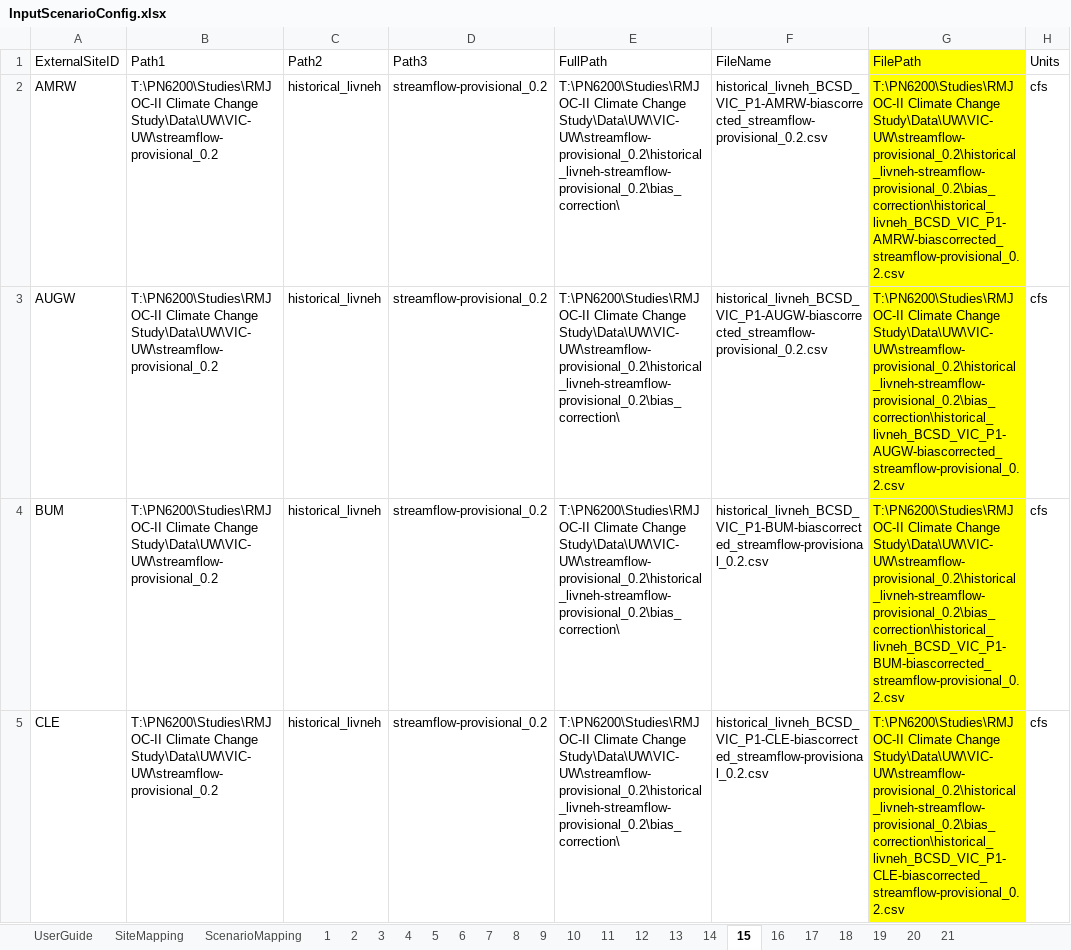
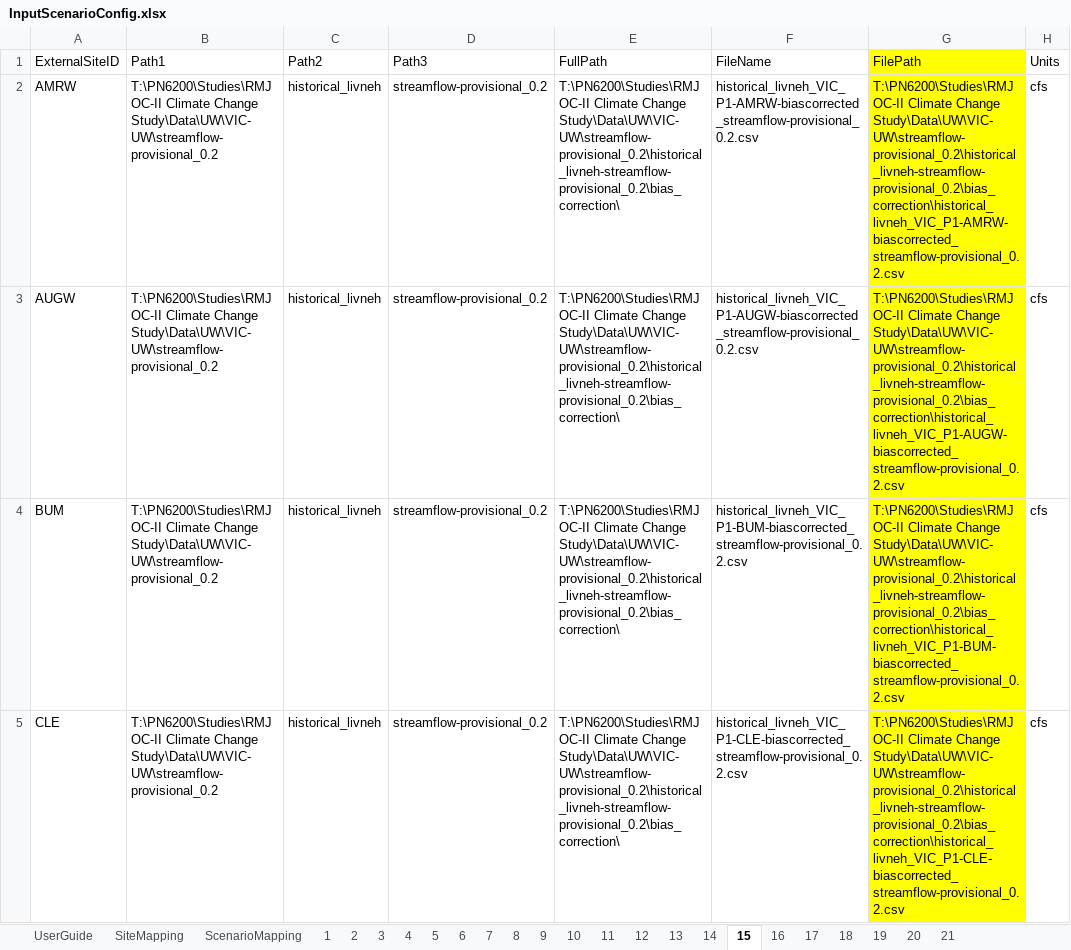
Before and after one commit to usbr/Pisces, an Excel workbook: PiscesTestData/data/Scenarios/InputScenarioConfig.xlsx, sheet 15, drawn as a sheet; only a part is shown; values as stored, in another font and other column widths than the file's, no borders; the diff covers the shown part only; the diff names each change by its address in the sheet, - before the commit and + after, or states it on an @@ line.

Commit message:
Add files via upload

```diff
--- a/PiscesTestData/data/Scenarios/InputScenarioConfig.xlsx (sheet 15)
+++ b/PiscesTestData/data/Scenarios/InputScenarioConfig.xlsx (sheet 15)
-F2 (FileName): historical_livneh_BCSD_VIC_P1-AMRW-biascorrected_streamflow-provisional_0.2.csv
+F2 (FileName): historical_livneh_VIC_P1-AMRW-biascorrected_streamflow-provisional_0.2.csv
-G2 (FilePath): …Climate Change Study\Data\UW\VIC-UW\streamflow-provisional_0.2\historical_livneh-streamflow-provisional_0.2\bias_correction\historical_livneh_BCSD_VIC_P1-AMRW-biascorrected_streamflow-provisional_0.2.csv
+G2 (FilePath): …Climate Change Study\Data\UW\VIC-UW\streamflow-provisional_0.2\historical_livneh-streamflow-provisional_0.2\bias_correction\historical_livneh_VIC_P1-AMRW-biascorrected_streamflow-provisional_0.2.csv
-F3 (FileName): historical_livneh_BCSD_VIC_P1-AUGW-biascorrected_streamflow-provisional_0.2.csv
+F3 (FileName): historical_livneh_VIC_P1-AUGW-biascorrected_streamflow-provisional_0.2.csv
-G3 (FilePath): …Climate Change Study\Data\UW\VIC-UW\streamflow-provisional_0.2\historical_livneh-streamflow-provisional_0.2\bias_correction\historical_livneh_BCSD_VIC_P1-AUGW-biascorrected_streamflow-provisional_0.2.csv
+G3 (FilePath): …Climate Change Study\Data\UW\VIC-UW\streamflow-provisional_0.2\historical_livneh-streamflow-provisional_0.2\bias_correction\historical_livneh_VIC_P1-AUGW-biascorrected_streamflow-provisional_0.2.csv
-F4 (FileName): historical_livneh_BCSD_VIC_P1-BUM-biascorrected_streamflow-provisional_0.2.csv
+F4 (FileName): historical_livneh_VIC_P1-BUM-biascorrected_streamflow-provisional_0.2.csv
-G4 (FilePath): …Climate Change Study\Data\UW\VIC-UW\streamflow-provisional_0.2\historical_livneh-streamflow-provisional_0.2\bias_correction\historical_livneh_BCSD_VIC_P1-BUM-biascorrected_streamflow-provisional_0.2.csv
+G4 (FilePath): …Climate Change Study\Data\UW\VIC-UW\streamflow-provisional_0.2\historical_livneh-streamflow-provisional_0.2\bias_correction\historical_livneh_VIC_P1-BUM-biascorrected_streamflow-provisional_0.2.csv
-F5 (FileName): historical_livneh_BCSD_VIC_P1-CLE-biascorrected_streamflow-provisional_0.2.csv
+F5 (FileName): historical_livneh_VIC_P1-CLE-biascorrected_streamflow-provisional_0.2.csv
-G5 (FilePath): …Climate Change Study\Data\UW\VIC-UW\streamflow-provisional_0.2\historical_livneh-streamflow-provisional_0.2\bias_correction\historical_livneh_BCSD_VIC_P1-CLE-biascorrected_streamflow-provisional_0.2.csv
+G5 (FilePath): …Climate Change Study\Data\UW\VIC-UW\streamflow-provisional_0.2\historical_livneh-streamflow-provisional_0.2\bias_correction\historical_livneh_VIC_P1-CLE-biascorrected_streamflow-provisional_0.2.csv
```
Also changed, not shown: 22 edited cells elsewhere in this sheet.
